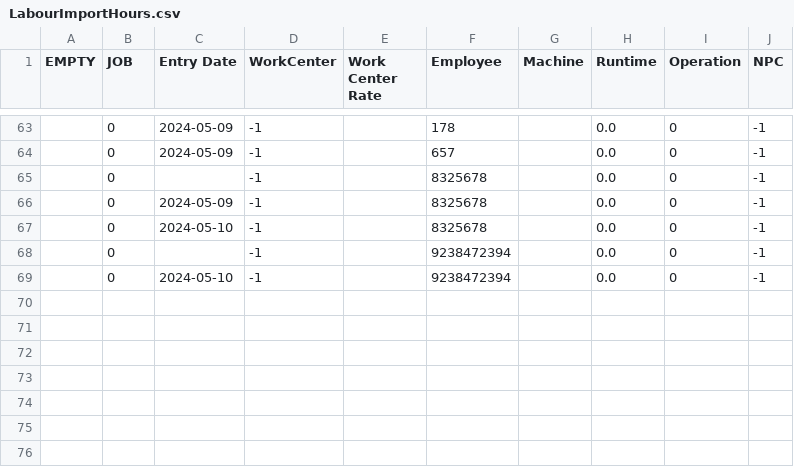
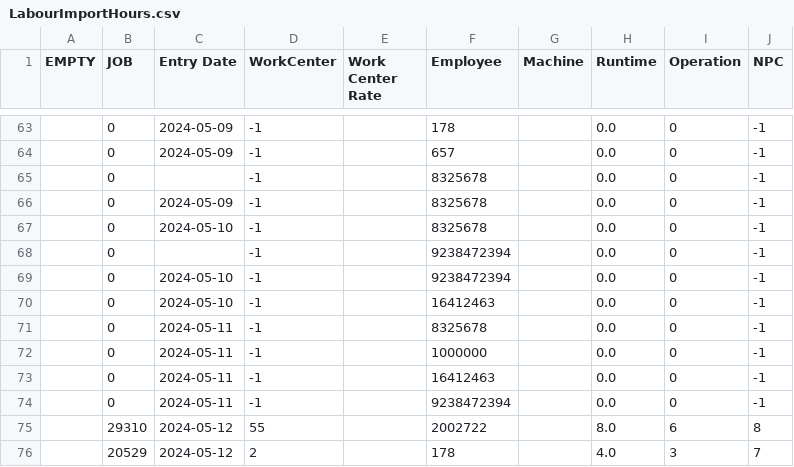
Before and after one commit to Dtham14/Optimil-Project, a CSV file: csv_files/LabourImportHours.csv, drawn as a sheet; only a part is shown, gaps mark what is left out; the diff names each change by its address in the sheet, - before the commit and + after, or states it on an @@ line.

```diff
--- a/csv_files/LabourImportHours.csv
+++ b/csv_files/LabourImportHours.csv
+row 70:  | 0 | 2024-05-10 | -1 |  | 16412463 |  | 0.0 | 0 | -1
+row 71:  | 0 | 2024-05-11 | -1 |  | 8325678 |  | 0.0 | 0 | -1
+row 72:  | 0 | 2024-05-11 | -1 |  | 1000000 |  | 0.0 | 0 | -1
+row 73:  | 0 | 2024-05-11 | -1 |  | 16412463 |  | 0.0 | 0 | -1
+row 74:  | 0 | 2024-05-11 | -1 |  | 9238472394 |  | 0.0 | 0 | -1
+row 75:  | 29310 | 2024-05-12 | 55 |  | 2002722 |  | 8.0 | 6 | 8
+row 76:  | 20529 | 2024-05-12 | 2 |  | 178 |  | 4.0 | 3 | 7
```
Also changed, not shown: csv_files/mastersheet.csv, csv_files/timesheet.csv, 7 other files.
